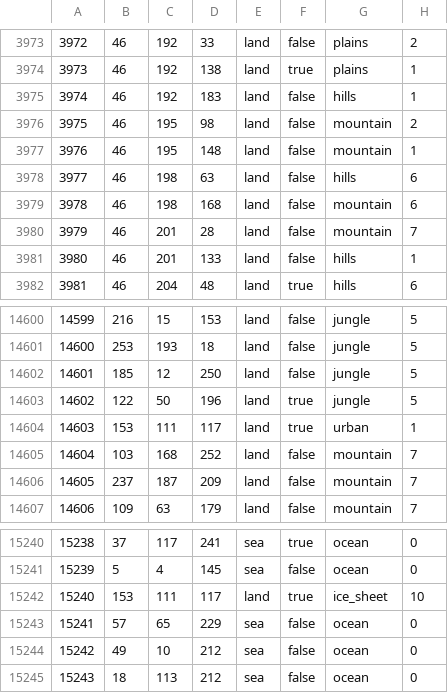
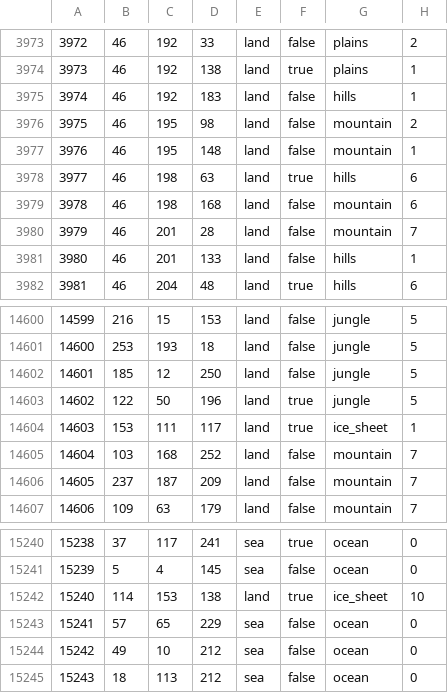
Before and after one commit to JoeBidenWhatAreYouHiding/Kaiserredux--Battle-for-Antarctica, a CSV file: map/definition.csv, drawn as a sheet; only a part is shown, gaps mark what is left out.

```diff
--- a/map/definition.csv
+++ b/map/definition.csv
@@ -3977,3 +3977,3 @@
 3976;46;195;148;land;false;mountain;1
-3977;46;198;63;land;false;hills;6
+3977;46;198;63;land;true;hills;6
 3978;46;198;168;land;false;mountain;6
@@ -14603,3 +14603,3 @@
 14602;122;50;196;land;true;jungle;5
-14603;153;111;117;land;true;urban;1
+14603;153;111;117;land;true;ice_sheet;1
 14604;103;168;252;land;false;mountain;7
@@ -15241,3 +15241,3 @@
 15239;5;4;145;sea;false;ocean;0
-15240;153;111;117;land;true;ice_sheet;10
+15240;114;153;138;land;true;ice_sheet;10
 15241;57;65;229;sea;false;ocean;0
```
Also changed, not shown: 10 other files.
